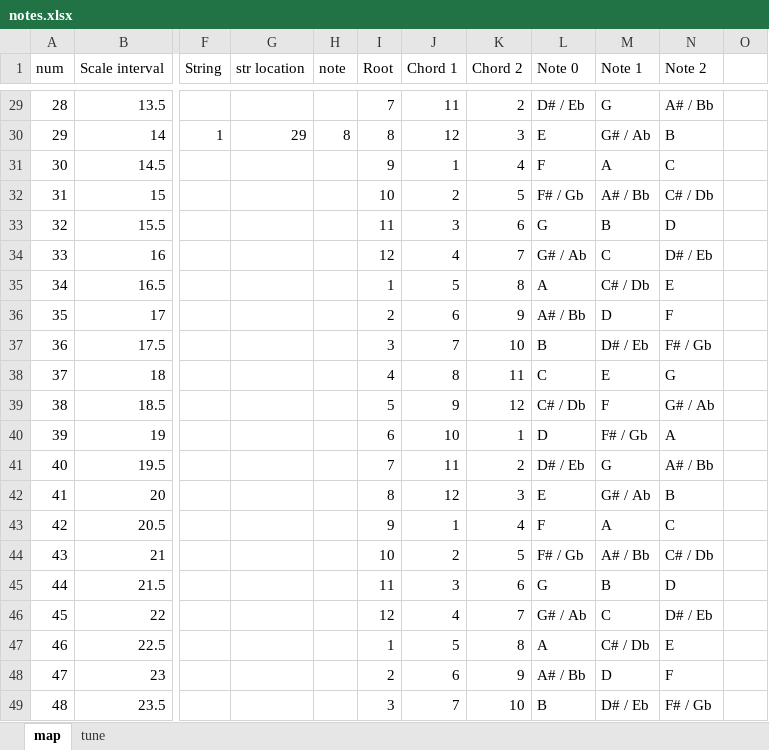
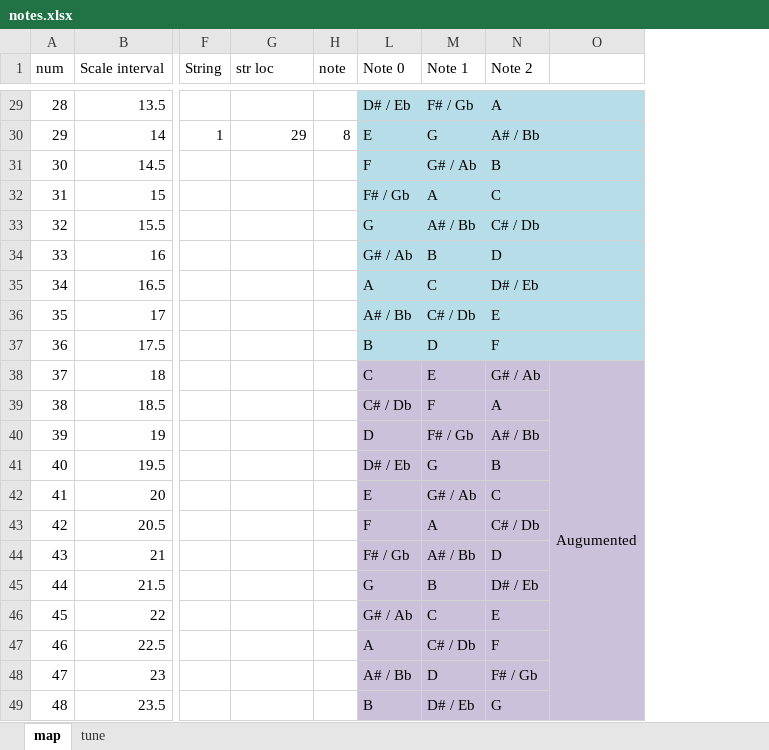
Before and after one commit to ufo2mstar/nab, an Excel workbook: build/notes.xlsx, sheet map, drawn as a sheet; only a part is shown, gaps mark what is left out; values as stored, in another font and other column widths than the file's, no borders; conditional formats not drawn; removed rows and columns are numbered as before the commit, all else as after; the diff covers the shown part only; the diff names each change by its address in the sheet, - before the commit and + after, or states it on an @@ line.

```diff
--- a/build/notes.xlsx (sheet map)
+++ b/build/notes.xlsx (sheet map)
@@ column I (Root) hidden, rows 29-49: 7 | 8 | 9 | 10 | 11 | 12 | 1 | 2 | 3 | 4 | 5 | 6 | 7 | 8 | 9 | 10 | 11 | 12 | 1 | 2 | 3 @@
@@ column J (Chord 1) hidden, rows 29-49: 11 | 12 | 1 | 2 | 3 | 4 | 5 | 6 | 7 | 8 | 9 | 10 | 11 | 12 | 1 | 2 | 3 | 4 | 5 | 6 | 7 @@
@@ column K (Chord 2) hidden, rows 29-49: 2 | 3 | 4 | 5 | 6 | 7 | 8 | 9 | 10 | 11 | 12 | 1 | 2 | 3 | 4 | 5 | 6 | 7 | 8 | 9 | 10 @@
-column O, empty
+column O, row 38: Augumented
-G1: str location
+G1: str loc
-L29:N37 fill: none
+L29:N37 fill: #B7DEE8
-M29 (Note 1): G
+M29 (Note 1): F# / Gb
-N29 (Note 2): A# / Bb
+N29 (Note 2): A
-M30 (Note 1): G# / Ab
+M30 (Note 1): G
-N30 (Note 2): B
+N30 (Note 2): A# / Bb
-M31 (Note 1): A
+M31 (Note 1): G# / Ab
-N31 (Note 2): C
+N31 (Note 2): B
-M32 (Note 1): A# / Bb
+M32 (Note 1): A
-N32 (Note 2): C# / Db
+N32 (Note 2): C
-M33 (Note 1): B
+M33 (Note 1): A# / Bb
-N33 (Note 2): D
+N33 (Note 2): C# / Db
-M34 (Note 1): C
+M34 (Note 1): B
-N34 (Note 2): D# / Eb
+N34 (Note 2): D
-M35 (Note 1): C# / Db
+M35 (Note 1): C
-N35 (Note 2): E
+N35 (Note 2): D# / Eb
-M36 (Note 1): D
+M36 (Note 1): C# / Db
-N36 (Note 2): F
+N36 (Note 2): E
-M37 (Note 1): D# / Eb
+M37 (Note 1): D
-N37 (Note 2): F# / Gb
+N37 (Note 2): F
-L38:N49 fill: none
+L38:N49 fill: #CCC1DA
-N38 (Note 2): G
+N38 (Note 2): G# / Ab
-N39 (Note 2): G# / Ab
+N39 (Note 2): A
-N40 (Note 2): A
+N40 (Note 2): A# / Bb
-N41 (Note 2): A# / Bb
+N41 (Note 2): B
-N42 (Note 2): B
+N42 (Note 2): C
-N43 (Note 2): C
+N43 (Note 2): C# / Db
-N44 (Note 2): C# / Db
+N44 (Note 2): D
-N45 (Note 2): D
+N45 (Note 2): D# / Eb
-N46 (Note 2): D# / Eb
+N46 (Note 2): E
-N47 (Note 2): E
+N47 (Note 2): F
-N48 (Note 2): F
+N48 (Note 2): F# / Gb
-N49 (Note 2): F# / Gb
+N49 (Note 2): G
```
Also changed, not shown: 18 edited cells and cell formats elsewhere in this sheet, sheet tune, formulas that keep their value, hidden cells.
